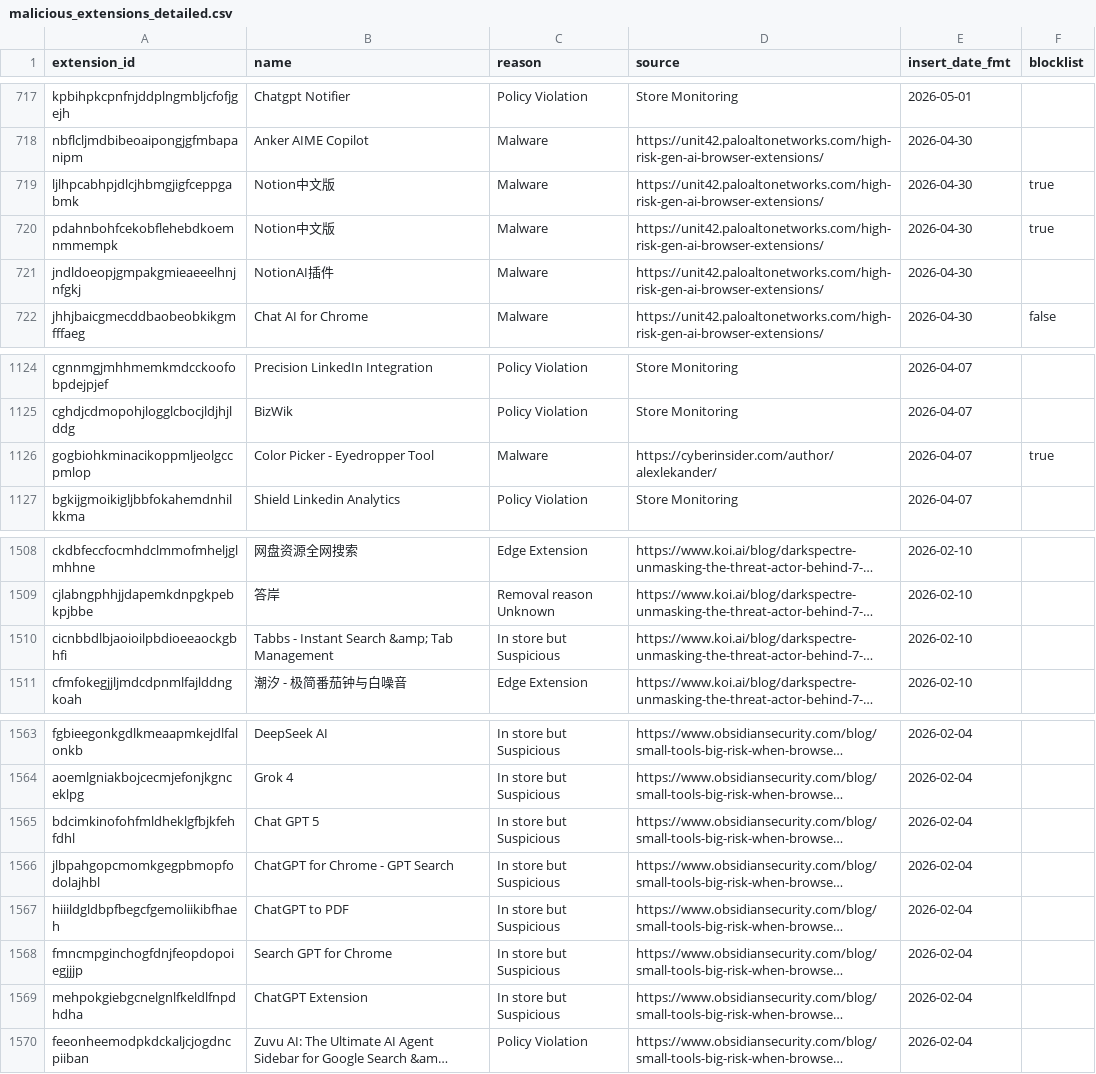
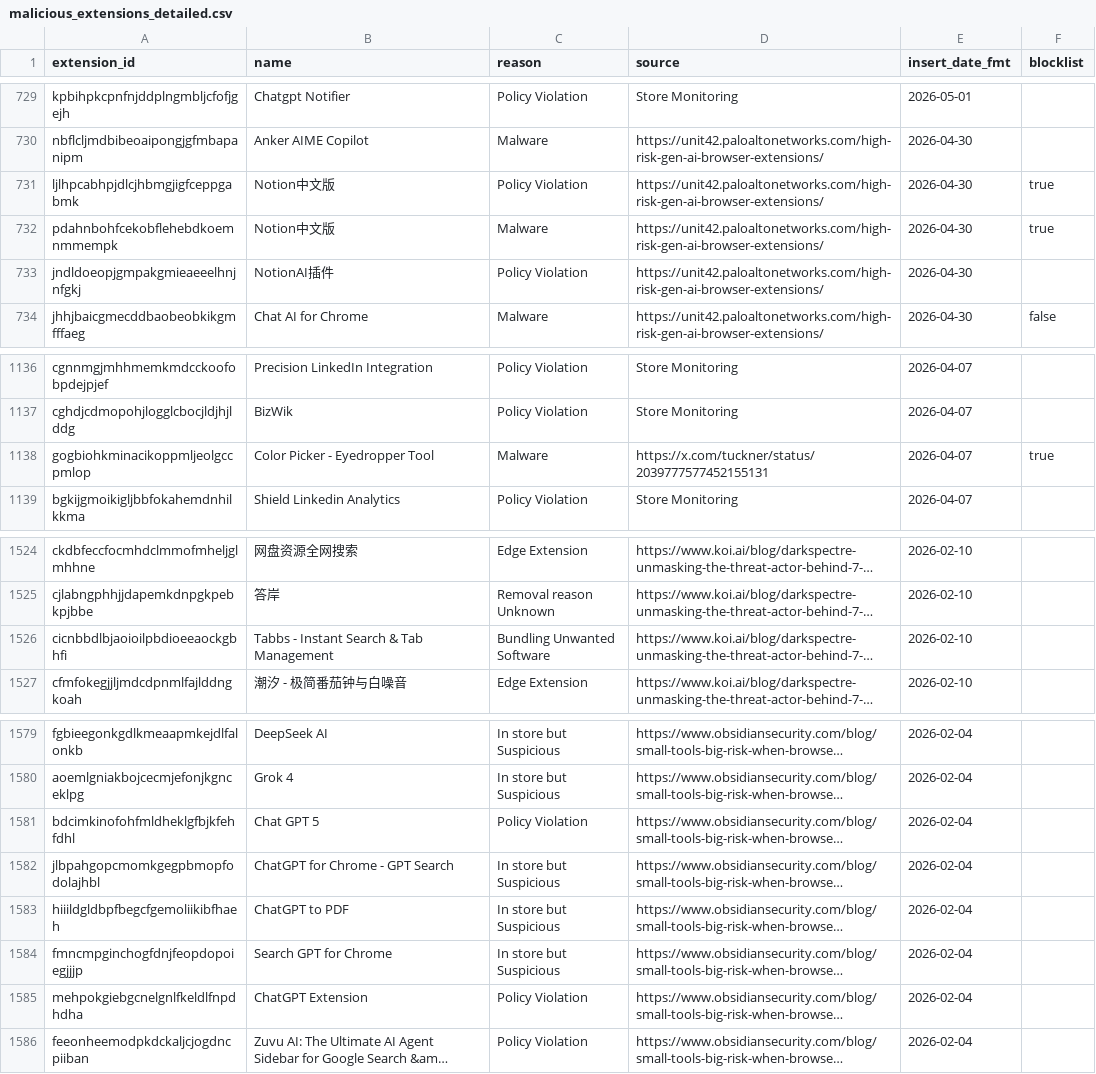
Before and after one commit to toborrm9/malicious_extension_sentry, a CSV file: malicious_extensions_detailed.csv, drawn as a sheet; only a part is shown, gaps mark what is left out; long unchanged cells end in …; addresses are those after the commit; the diff covers the shown part only; the diff names each change by its address in the sheet, - before the commit and + after, or states it on an @@ line.

```diff
--- a/malicious_extensions_detailed.csv
+++ b/malicious_extensions_detailed.csv
-C731 (reason): Malware
+C731 (reason): Policy Violation
-C733 (reason): Malware
+C733 (reason): Policy Violation
-D1138 (source): https://cyberinsider.com/author/alexlekander/
+D1138 (source): https://x.com/tuckner/status/2039777577452155131
-B1526 (name): Tabbs - Instant Search &amp; Tab Management
+B1526 (name): Tabbs - Instant Search & Tab Management
-C1526 (reason): In store but Suspicious
+C1526 (reason): Bundling Unwanted Software
-C1581 (reason): In store but Suspicious
+C1581 (reason): Policy Violation
-C1585 (reason): In store but Suspicious
+C1585 (reason): Policy Violation
```
Also changed, not shown: 16 added rows elsewhere in this file.
